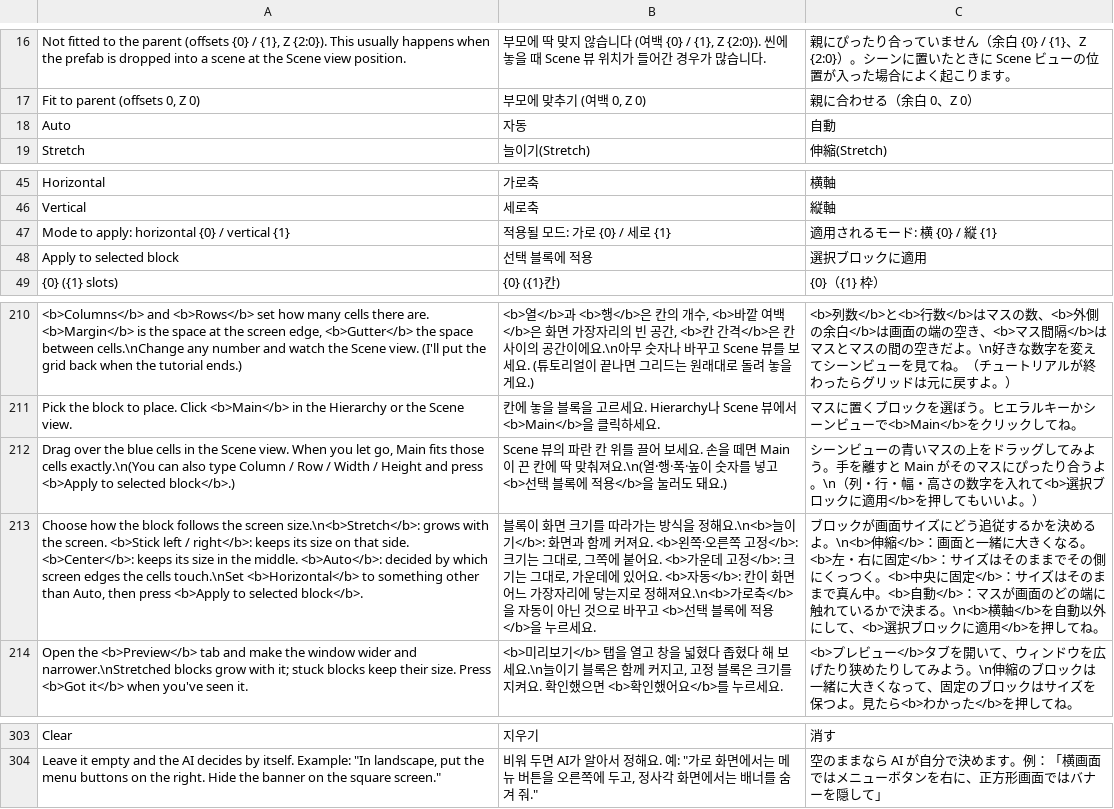
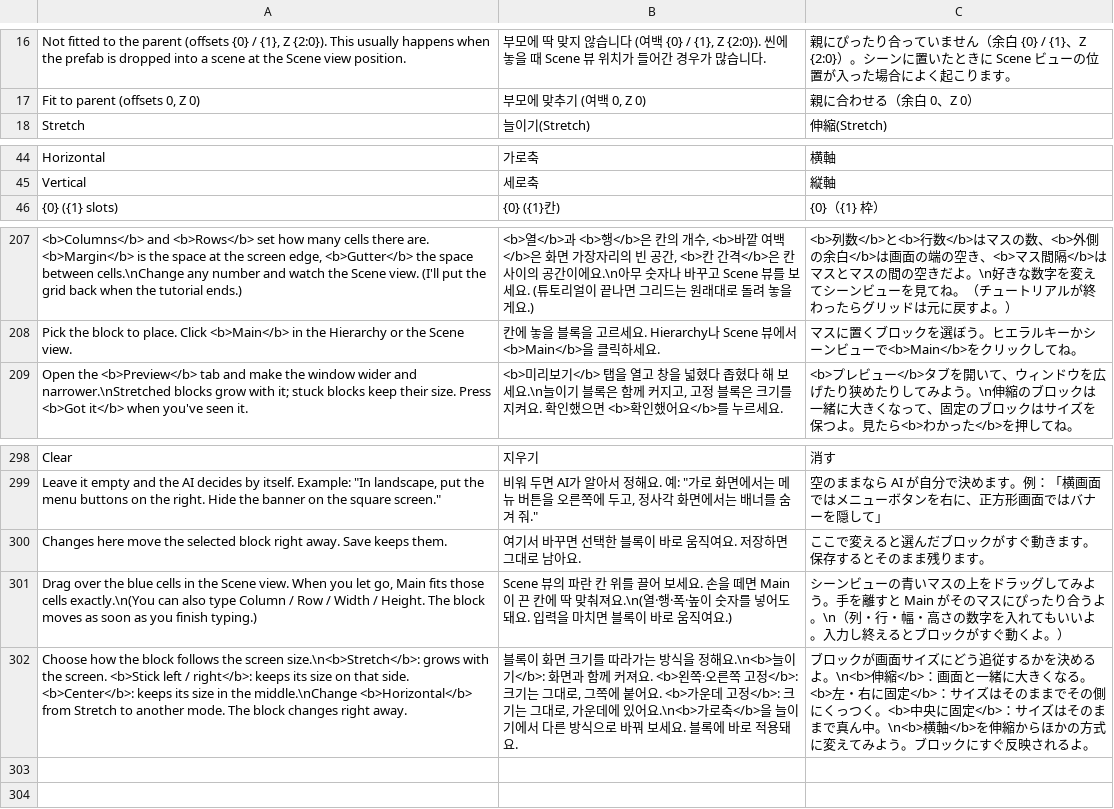
Before and after one commit to RaccoonCoder7/FlexibleUITool, a TSV file: Editor/Localization/Strings.tsv, drawn as a sheet; only a part is shown, gaps mark what is left out; removed rows and columns are numbered as before the commit, all else as after; the diff names each change by its address in the sheet, - before the commit and + after, or states it on an @@ line.

Commit message:
1.0.4: apply grid input right away, drop the Auto axis mode, stricter overlap check
- Column / Row / Width / Height and axis modes move the selected block at once; the apply button is removed
- Stretch is the default axis mode; Auto stays only for layouts made by older versions
- Full containment counts as an overlap unless the blocks are also nested on the portrait screen

```diff
--- a/Editor/Localization/Strings.tsv
+++ b/Editor/Localization/Strings.tsv
-row 18: Auto | 자동 | 自動
-row 47: Mode to apply: horizontal {0} / vertical {1} | 적용될 모드: 가로 {0} / 세로 {1} | 適用されるモード: 横 {0} / 縦 {1}
-row 48: Apply to selected block | 선택 블록에 적용 | 選択ブロックに適用
-row 212: Drag over the blue cells in the Scene view. When you let go, Main fits those cells exactly.\n(You can also type Column / Row / Width / Height and press <b>Apply to selected block</b>.) | Scene 뷰의 파란 칸 위를 끌어 보세요. 손을 떼면 Main이 끈 칸에 딱 맞춰져요.\n(열·행·폭·높이 숫자를 넣고 <b>선택 블록에 적용</b>을 눌러도 돼요.) | シーンビューの青いマスの上をドラッグしてみよう。手を離すと Main がそのマスにぴったり合うよ。\n（列・行・幅・高さの数字を入れて<b>選択ブロックに適用</b>を押してもいいよ。）
-row 213: Choose how the block follows the screen size.\n<b>Stretch</b>: grows with the screen. <b>Stick left / right</b>: keeps its size on that side. <b>Center</b>: keeps its size in the middle. <b>Auto</b>: decided by which screen edges the cells touch.\nSet <b>Horizontal</b> to something other than Auto, then press <b>Apply to selected block</b>. | 블록이 화면 크기를 따라가는 방식을 정해요.\n<b>늘이기</b>: 화면과 함께 커져요. <b>왼쪽·오른쪽 고정</b>: 크기는 그대로, 그쪽에 붙어요. <b>가운데 고정</b>: 크기는 그대로, 가운데에 있어요. <b>자동</b>: 칸이 화면 어느 가장자리에 닿는지로 정해져요.\n<b>가로축</b>을 자동이 아닌 것으로 바꾸고 <b>선택 블록에 적용</b>을 누르세요. | ブロックが画面サイズにどう追従するかを決めるよ。\n<b>伸縮</b>：画面と一緒に大きくなる。<b>左・右に固定</b>：サイズはそのままでその側にくっつく。<b>中央に固定</b>：サイズはそのままで真ん中。<b>自動</b>：マスが画面のどの端に触れているかで決まる。\n<b>横軸</b>を自動以外にして、<b>選択ブロックに適用</b>を押してね。
+row 300: Changes here move the selected block right away. Save keeps them. | 여기서 바꾸면 선택한 블록이 바로 움직여요. 저장하면 그대로 남아요. | ここで変えると選んだブロックがすぐ動きます。保存するとそのまま残ります。
+row 301: Drag over the blue cells in the Scene view. When you let go, Main fits those cells exactly.\n(You can also type Column / Row / Width / Height. The block moves as soon as you finish typing.) | Scene 뷰의 파란 칸 위를 끌어 보세요. 손을 떼면 Main이 끈 칸에 딱 맞춰져요.\n(열·행·폭·높이 숫자를 넣어도 돼요. 입력을 마치면 블록이 바로 움직여요.) | シーンビューの青いマスの上をドラッグしてみよう。手を離すと Main がそのマスにぴったり合うよ。\n（列・行・幅・高さの数字を入れてもいいよ。入力し終えるとブロックがすぐ動くよ。）
+row 302: Choose how the block follows the screen size.\n<b>Stretch</b>: grows with the screen. <b>Stick left / right</b>: keeps its size on that side. <b>Center</b>: keeps its size in the middle.\nChange <b>Horizontal</b> from Stretch to another mode. The block changes right away. | 블록이 화면 크기를 따라가는 방식을 정해요.\n<b>늘이기</b>: 화면과 함께 커져요. <b>왼쪽·오른쪽 고정</b>: 크기는 그대로, 그쪽에 붙어요. <b>가운데 고정</b>: 크기는 그대로, 가운데에 있어요.\n<b>가로축</b>을 늘이기에서 다른 방식으로 바꿔 보세요. 블록에 바로 적용돼요. | ブロックが画面サイズにどう追従するかを決めるよ。\n<b>伸縮</b>：画面と一緒に大きくなる。<b>左・右に固定</b>：サイズはそのままでその側にくっつく。<b>中央に固定</b>：サイズはそのままで真ん中。\n<b>横軸</b>を伸縮からほかの方式に変えてみよう。ブロックにすぐ反映されるよ。
```
Also changed, not shown: 11 other files.
